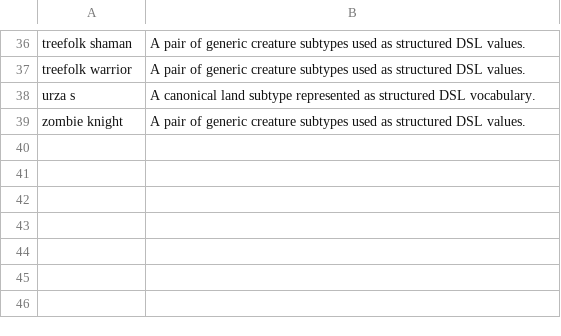
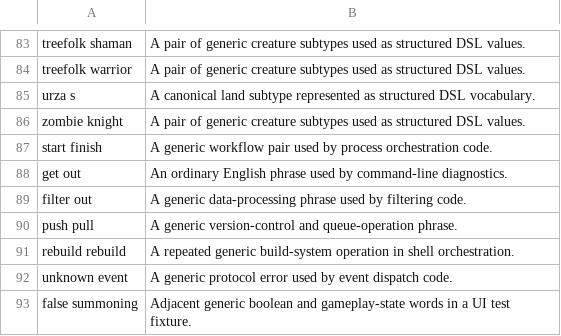
Before and after one commit to DeepScryAI/CardScriptsMirror, a TSV file: ip_allowlist.tsv, drawn as a sheet; only a part is shown, gaps mark what is left out; the diff covers the shown part only.

```diff
--- a/ip_allowlist.tsv
+++ b/ip_allowlist.tsv
@@ -39 +86,8 @@ urza s	A canonical land subtype represented as structured DSL vocabulary.
 zombie knight	A pair of generic creature subtypes used as structured DSL values.
+start finish	A generic workflow pair used by process orchestration code.
+get out	An ordinary English phrase used by command-line diagnostics.
+filter out	A generic data-processing phrase used by filtering code.
+push pull	A generic version-control and queue-operation phrase.
+rebuild rebuild	A repeated generic build-system operation in shell orchestration.
+unknown event	A generic protocol error used by event dispatch code.
+false summoning	Adjacent generic boolean and gameplay-state words in a UI test fixture.
```
Also changed, not shown: 47 added rows elsewhere in this file.
